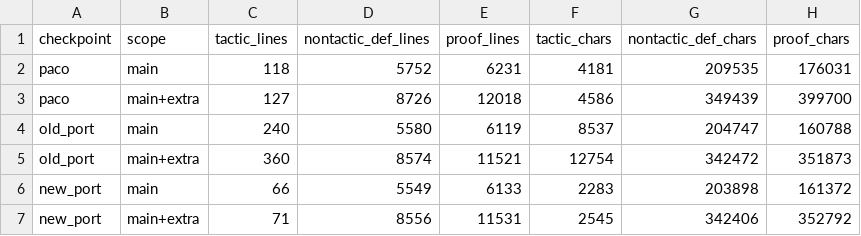
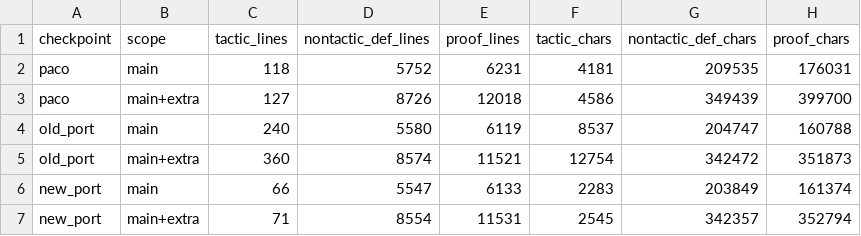
Before and after one commit to rogerburtonpatel/companion-and-tower, a CSV file: paper/data/derived.csv, drawn as a sheet.

```diff
--- a/paper/data/derived.csv
+++ b/paper/data/derived.csv
@@ -5,3 +5,3 @@ old_port,main,240,5580,6119,8537,204747,160788
 old_port,main+extra,360,8574,11521,12754,342472,351873
-new_port,main,66,5549,6133,2283,203898,161372
-new_port,main+extra,71,8556,11531,2545,342406,352792
+new_port,main,66,5547,6133,2283,203849,161374
+new_port,main+extra,71,8554,11531,2545,342357,352794
```
Also changed, not shown: paper-data/metrics.csv, paper/data/headline.csv, 17 other files.
